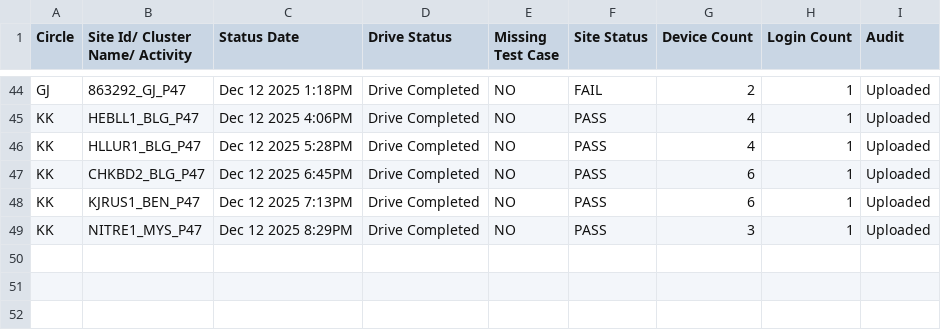
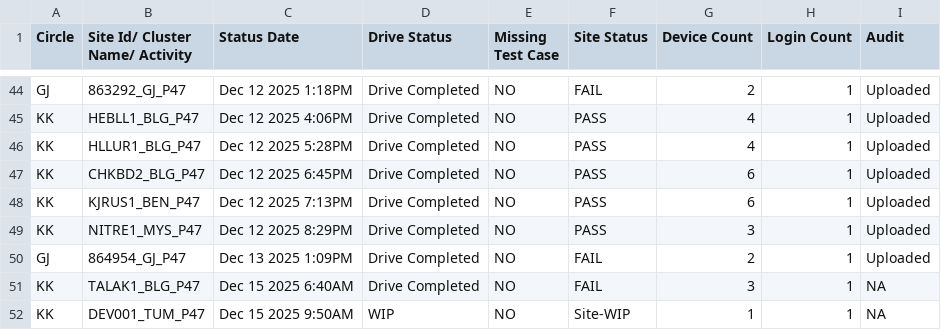
Before and after one commit to surjeetsr/Project-Dashboard-4g, a CSV file: Latest_4G_Dashboard.csv, drawn as a sheet; only a part is shown, gaps mark what is left out; the diff names each change by its address in the sheet, - before the commit and + after, or states it on an @@ line.

Commit message:
Add files via upload

```diff
--- a/Latest_4G_Dashboard.csv
+++ b/Latest_4G_Dashboard.csv
+row 50: GJ | 864954_GJ_P47 | Dec 13 2025 1:09PM | Drive Completed | NO | FAIL | 2 | 1 | Uploaded
+row 51: KK | TALAK1_BLG_P47 | Dec 15 2025 6:40AM | Drive Completed | NO | FAIL | 3 | 1 | NA
+row 52: KK | DEV001_TUM_P47 | Dec 15 2025 9:50AM | WIP | NO | Site-WIP | 1 | 1 | NA
```
